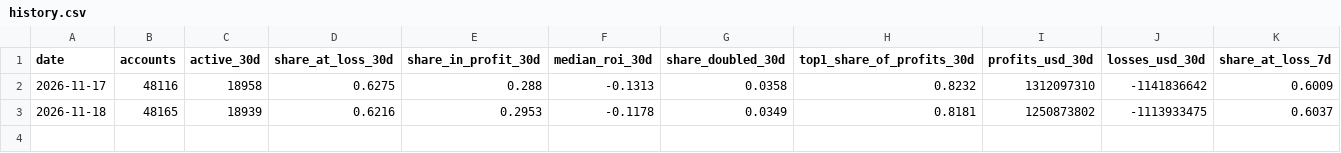
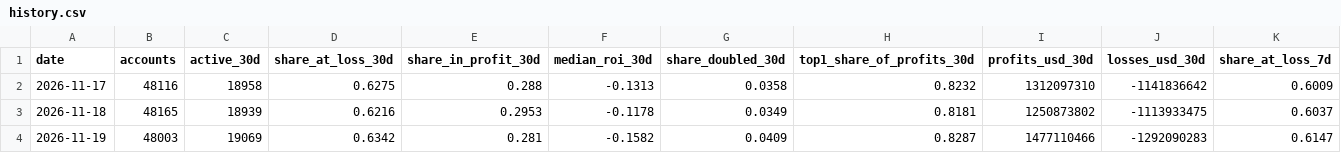
Before and after one commit to stratidex/hyperliquid-trader-stats, a CSV file: data/history.csv, drawn as a sheet; only a part is shown; rows hold the shown columns only; the diff names each change by its address in the sheet, - before the commit and + after, or states it on an @@ line.

```diff
--- a/data/history.csv
+++ b/data/history.csv
+row 4: 2026-11-19 | 48003 | 19069 | 0.6342 | 0.281 | -0.1582 | 0.0409 | 0.8287 | 1477110466 | -1292090283 | 0.6147
```
Also changed, not shown: 2 other files.
